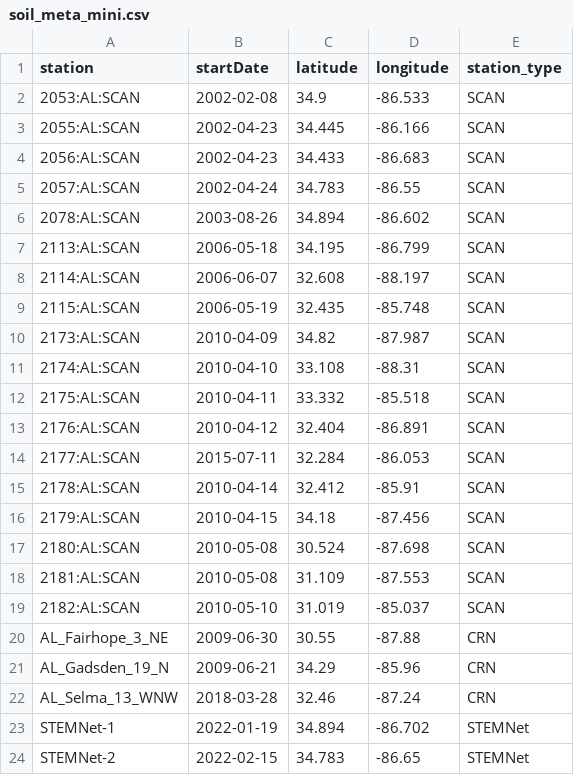
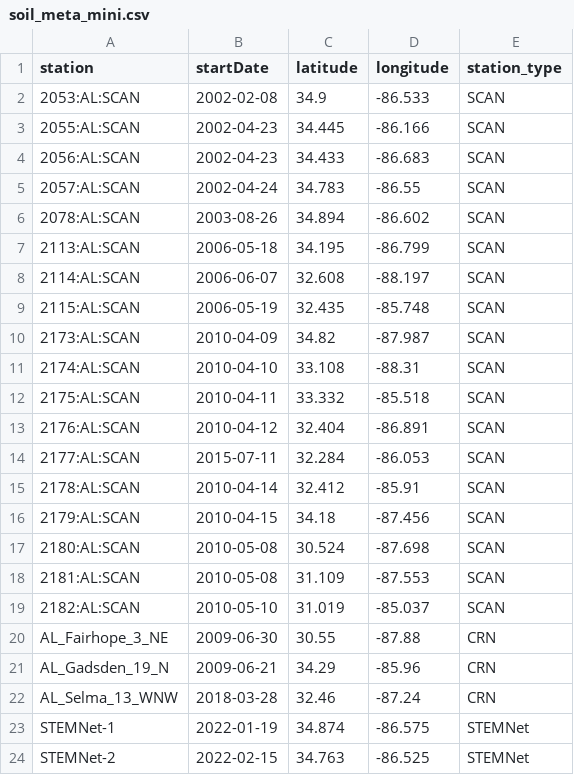
Before and after one commit to wle0001/dashapp, a CSV file: scripts/soil_meta_mini.csv, drawn as a sheet.

Commit message:
lat lon offset

```diff
--- a/scripts/soil_meta_mini.csv
+++ b/scripts/soil_meta_mini.csv
@@ -22,3 +22,3 @@ AL_Gadsden_19_N,2009-06-21,34.29,-85.96,CRN
 AL_Selma_13_WNW,2018-03-28,32.46,-87.24,CRN
-STEMNet-1,2022-01-19,34.894,-86.702,STEMNet
-STEMNet-2,2022-02-15,34.783,-86.65,STEMNet
+STEMNet-1,2022-01-19,34.874,-86.575,STEMNet
+STEMNet-2,2022-02-15,34.763,-86.525,STEMNet
```
